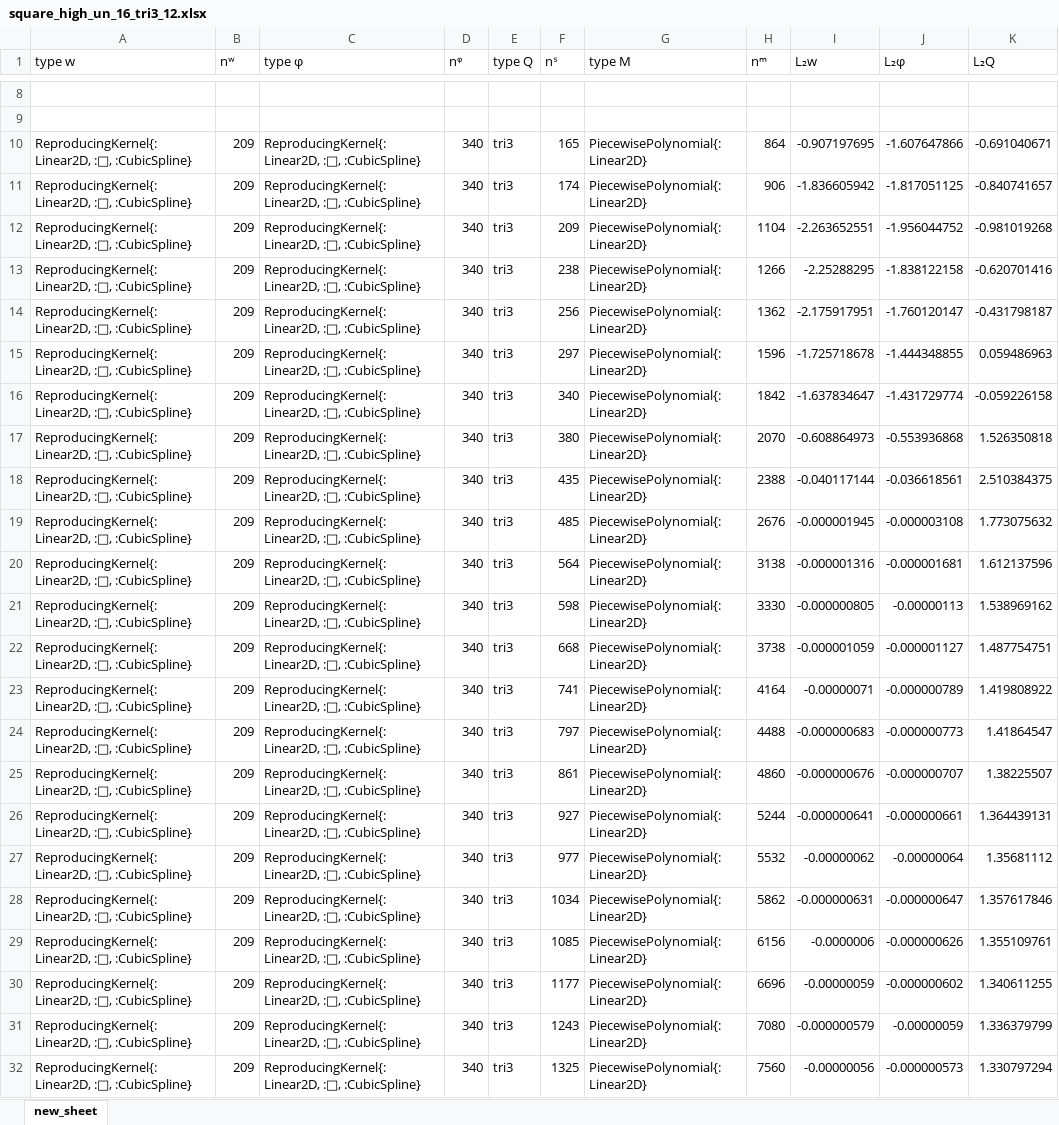
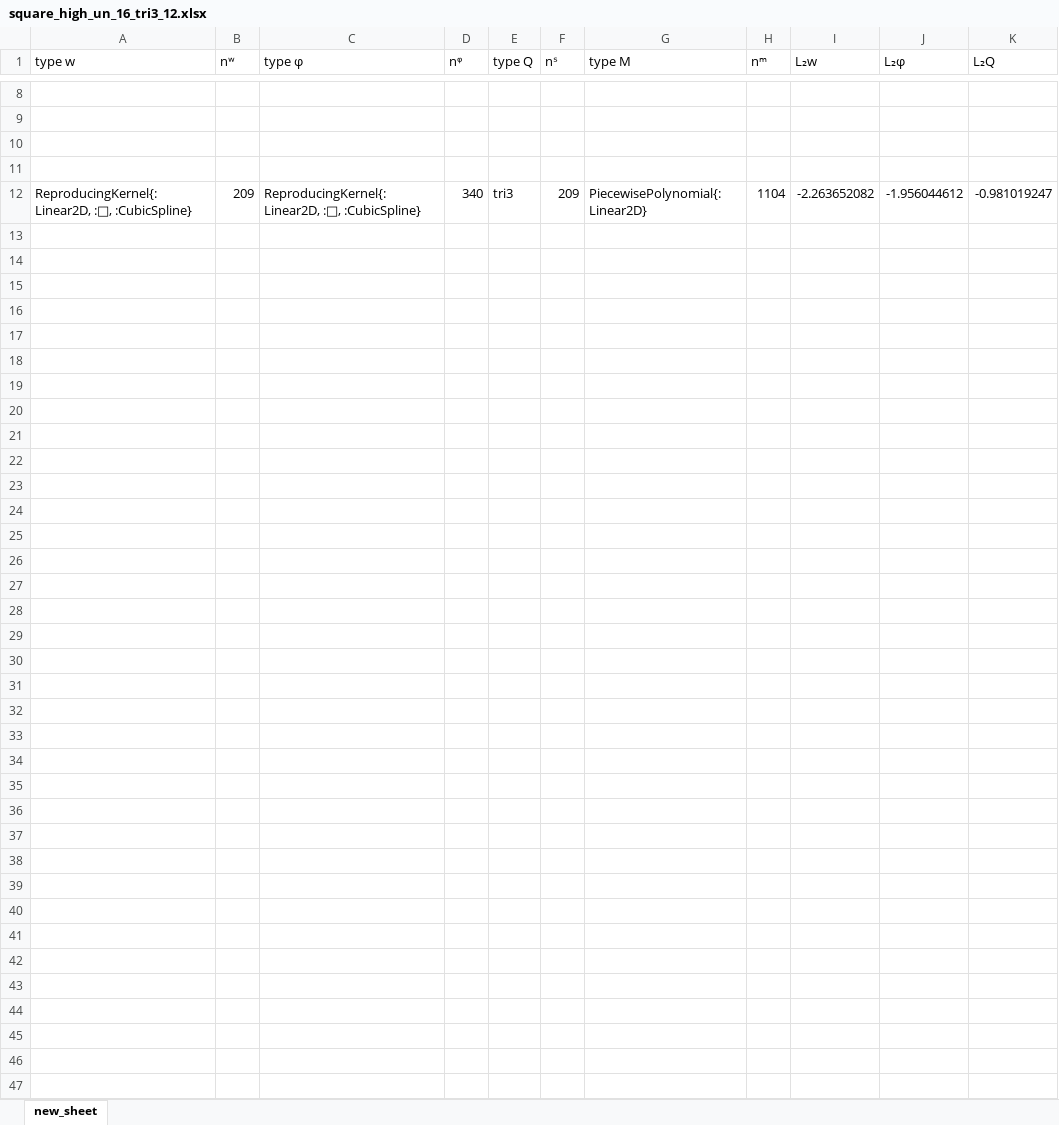
Before and after one commit to jmwjc/mindlin_plate, an Excel workbook: xls/square_high_un_16_tri3_12.xlsx, sheet new_sheet, drawn as a sheet; only a part is shown, gaps mark what is left out; values as stored, in another font and other column widths than the file's, no borders; the diff names each change by its address in the sheet, - before the commit and + after, or states it on an @@ line.

```diff
--- a/xls/square_high_un_16_tri3_12.xlsx (sheet new_sheet)
+++ b/xls/square_high_un_16_tri3_12.xlsx (sheet new_sheet)
-row 10: ReproducingKernel{:Linear2D, :□, :CubicSpline} | 209 | ReproducingKernel{:Linear2D, :□, :CubicSpline} | 340 | tri3 | 165 | PiecewisePolynomial{:Linear2D} | 864 | -0.907197695 | -1.607647866 | -0.691040671
+row 10: (empty)
-row 11: ReproducingKernel{:Linear2D, :□, :CubicSpline} | 209 | ReproducingKernel{:Linear2D, :□, :CubicSpline} | 340 | tri3 | 174 | PiecewisePolynomial{:Linear2D} | 906 | -1.836605942 | -1.817051125 | -0.840741657
+row 11: (empty)
-I12 (L₂w): -2.263652551
+I12 (L₂w): -2.263652082
-J12 (L₂φ): -1.956044752
+J12 (L₂φ): -1.956044612
-K12 (L₂Q): -0.981019268
+K12 (L₂Q): -0.981019247
-row 13: ReproducingKernel{:Linear2D, :□, :CubicSpline} | 209 | ReproducingKernel{:Linear2D, :□, :CubicSpline} | 340 | tri3 | 238 | PiecewisePolynomial{:Linear2D} | 1266 | -2.25288295 | -1.838122158 | -0.620701416
-row 14: ReproducingKernel{:Linear2D, :□, :CubicSpline} | 209 | ReproducingKernel{:Linear2D, :□, :CubicSpline} | 340 | tri3 | 256 | PiecewisePolynomial{:Linear2D} | 1362 | -2.175917951 | -1.760120147 | -0.431798187
-row 15: ReproducingKernel{:Linear2D, :□, :CubicSpline} | 209 | ReproducingKernel{:Linear2D, :□, :CubicSpline} | 340 | tri3 | 297 | PiecewisePolynomial{:Linear2D} | 1596 | -1.725718678 | -1.444348855 | 0.059486963
-row 16: ReproducingKernel{:Linear2D, :□, :CubicSpline} | 209 | ReproducingKernel{:Linear2D, :□, :CubicSpline} | 340 | tri3 | 340 | PiecewisePolynomial{:Linear2D} | 1842 | -1.637834647 | -1.431729774 | -0.059226158
-row 17: ReproducingKernel{:Linear2D, :□, :CubicSpline} | 209 | ReproducingKernel{:Linear2D, :□, :CubicSpline} | 340 | tri3 | 380 | PiecewisePolynomial{:Linear2D} | 2070 | -0.608864973 | -0.553936868 | 1.526350818
-row 18: ReproducingKernel{:Linear2D, :□, :CubicSpline} | 209 | ReproducingKernel{:Linear2D, :□, :CubicSpline} | 340 | tri3 | 435 | PiecewisePolynomial{:Linear2D} | 2388 | -0.040117144 | -0.036618561 | 2.510384375
-row 19: ReproducingKernel{:Linear2D, :□, :CubicSpline} | 209 | ReproducingKernel{:Linear2D, :□, :CubicSpline} | 340 | tri3 | 485 | PiecewisePolynomial{:Linear2D} | 2676 | -0.000001945 | -0.000003108 | 1.773075632
-row 20: ReproducingKernel{:Linear2D, :□, :CubicSpline} | 209 | ReproducingKernel{:Linear2D, :□, :CubicSpline} | 340 | tri3 | 564 | PiecewisePolynomial{:Linear2D} | 3138 | -0.000001316 | -0.000001681 | 1.612137596
-row 21: ReproducingKernel{:Linear2D, :□, :CubicSpline} | 209 | ReproducingKernel{:Linear2D, :□, :CubicSpline} | 340 | tri3 | 598 | PiecewisePolynomial{:Linear2D} | 3330 | -0.000000805 | -0.00000113 | 1.538969162
-row 22: ReproducingKernel{:Linear2D, :□, :CubicSpline} | 209 | ReproducingKernel{:Linear2D, :□, :CubicSpline} | 340 | tri3 | 668 | PiecewisePolynomial{:Linear2D} | 3738 | -0.000001059 | -0.000001127 | 1.487754751
-row 23: ReproducingKernel{:Linear2D, :□, :CubicSpline} | 209 | ReproducingKernel{:Linear2D, :□, :CubicSpline} | 340 | tri3 | 741 | PiecewisePolynomial{:Linear2D} | 4164 | -0.00000071 | -0.000000789 | 1.419808922
-row 24: ReproducingKernel{:Linear2D, :□, :CubicSpline} | 209 | ReproducingKernel{:Linear2D, :□, :CubicSpline} | 340 | tri3 | 797 | PiecewisePolynomial{:Linear2D} | 4488 | -0.000000683 | -0.000000773 | 1.41864547
-row 25: ReproducingKernel{:Linear2D, :□, :CubicSpline} | 209 | ReproducingKernel{:Linear2D, :□, :CubicSpline} | 340 | tri3 | 861 | PiecewisePolynomial{:Linear2D} | 4860 | -0.000000676 | -0.000000707 | 1.38225507
-row 26: ReproducingKernel{:Linear2D, :□, :CubicSpline} | 209 | ReproducingKernel{:Linear2D, :□, :CubicSpline} | 340 | tri3 | 927 | PiecewisePolynomial{:Linear2D} | 5244 | -0.000000641 | -0.000000661 | 1.364439131
-row 27: ReproducingKernel{:Linear2D, :□, :CubicSpline} | 209 | ReproducingKernel{:Linear2D, :□, :CubicSpline} | 340 | tri3 | 977 | PiecewisePolynomial{:Linear2D} | 5532 | -0.00000062 | -0.00000064 | 1.35681112
-row 28: ReproducingKernel{:Linear2D, :□, :CubicSpline} | 209 | ReproducingKernel{:Linear2D, :□, :CubicSpline} | 340 | tri3 | 1034 | PiecewisePolynomial{:Linear2D} | 5862 | -0.000000631 | -0.000000647 | 1.357617846
-row 29: ReproducingKernel{:Linear2D, :□, :CubicSpline} | 209 | ReproducingKernel{:Linear2D, :□, :CubicSpline} | 340 | tri3 | 1085 | PiecewisePolynomial{:Linear2D} | 6156 | -0.0000006 | -0.000000626 | 1.355109761
-row 30: ReproducingKernel{:Linear2D, :□, :CubicSpline} | 209 | ReproducingKernel{:Linear2D, :□, :CubicSpline} | 340 | tri3 | 1177 | PiecewisePolynomial{:Linear2D} | 6696 | -0.00000059 | -0.000000602 | 1.340611255
-row 31: ReproducingKernel{:Linear2D, :□, :CubicSpline} | 209 | ReproducingKernel{:Linear2D, :□, :CubicSpline} | 340 | tri3 | 1243 | PiecewisePolynomial{:Linear2D} | 7080 | -0.000000579 | -0.00000059 | 1.336379799
-row 32: ReproducingKernel{:Linear2D, :□, :CubicSpline} | 209 | ReproducingKernel{:Linear2D, :□, :CubicSpline} | 340 | tri3 | 1325 | PiecewisePolynomial{:Linear2D} | 7560 | -0.00000056 | -0.000000573 | 1.330797294
```
Also changed, not shown: xls/square_high_un_16_tri3_10.xlsx, xls/square_high_un_16_tri3_13.xlsx, 13 other files.
